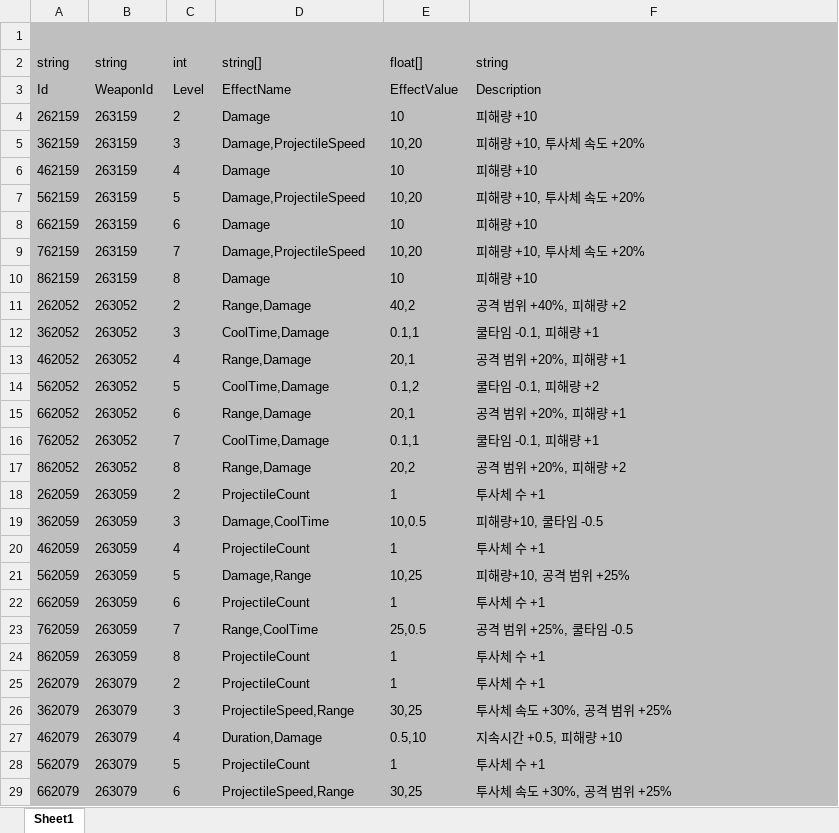
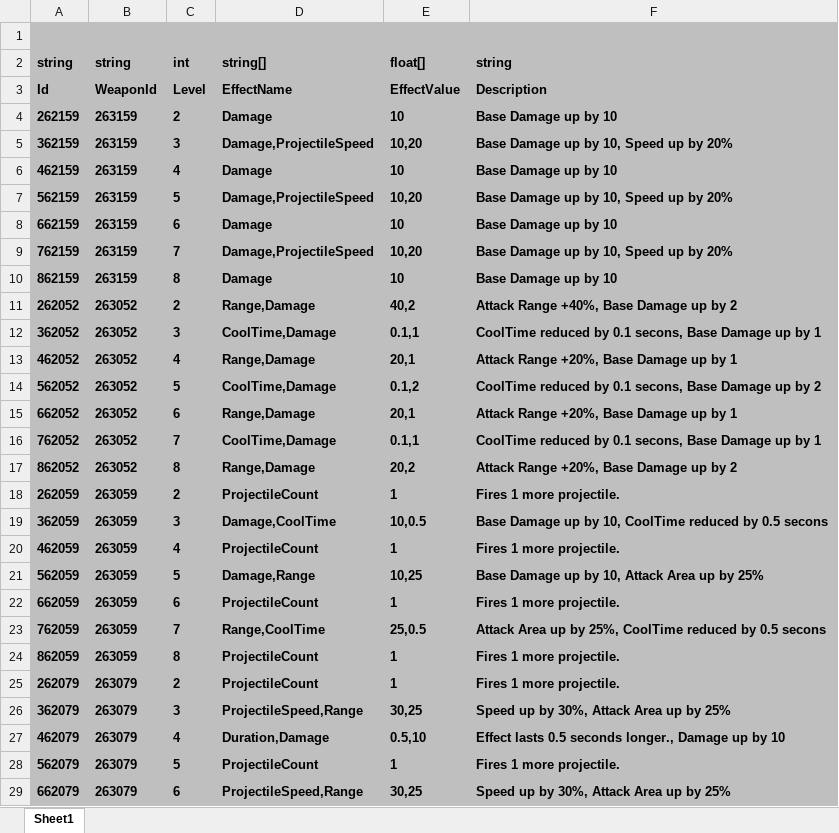
Before and after one commit to Kimikhwan0406/Vamsurlike, an Excel workbook: JsonConverter/ExcelFiles/WeaponLevel.xlsx, sheet Sheet1, drawn as a sheet; only a part is shown; values as stored, in another font and other column widths than the file's, no borders; the diff covers the shown part only; the diff names each change by its address in the sheet, - before the commit and + after, or states it on an @@ line.

```diff
--- a/JsonConverter/ExcelFiles/WeaponLevel.xlsx (sheet Sheet1)
+++ b/JsonConverter/ExcelFiles/WeaponLevel.xlsx (sheet Sheet1)
-A2:F29 bold: off
+A2:F29 bold: on
-F4: 피해량 +10
+F4: Base Damage up by 10
-F5: 피해량 +10, 투사체 속도 +20%
+F5: Base Damage up by 10, Speed up by 20%
-F6: 피해량 +10
+F6: Base Damage up by 10
-F7: 피해량 +10, 투사체 속도 +20%
+F7: Base Damage up by 10, Speed up by 20%
-F8: 피해량 +10
+F8: Base Damage up by 10
-F9: 피해량 +10, 투사체 속도 +20%
+F9: Base Damage up by 10, Speed up by 20%
-F10: 피해량 +10
+F10: Base Damage up by 10
-F11: 공격 범위 +40%, 피해량 +2
+F11: Attack Range +40%, Base Damage up by 2
-F12: 쿨타임 -0.1, 피해량 +1
+F12: CoolTime reduced by 0.1 secons, Base Damage up by 1
-F13: 공격 범위 +20%, 피해량 +1
+F13: Attack Range +20%, Base Damage up by 1
-F14: 쿨타임 -0.1, 피해량 +2
+F14: CoolTime reduced by 0.1 secons, Base Damage up by 2
-F15: 공격 범위 +20%, 피해량 +1
+F15: Attack Range +20%, Base Damage up by 1
-F16: 쿨타임 -0.1, 피해량 +1
+F16: CoolTime reduced by 0.1 secons, Base Damage up by 1
-F17: 공격 범위 +20%, 피해량 +2
+F17: Attack Range +20%, Base Damage up by 2
-F18: 투사체 수 +1
+F18: Fires 1 more projectile.
-F19: 피해량+10, 쿨타임 -0.5
+F19: Base Damage up by 10, CoolTime reduced by 0.5 secons
-F20: 투사체 수 +1
+F20: Fires 1 more projectile.
-F21: 피해량+10, 공격 범위 +25%
+F21: Base Damage up by 10, Attack Area up by 25%
-F22: 투사체 수 +1
+F22: Fires 1 more projectile.
-F23: 공격 범위 +25%, 쿨타임 -0.5
+F23: Attack Area up by 25%, CoolTime reduced by 0.5 secons
-F24:F25: 투사체 수 +1
+F24:F25: Fires 1 more projectile.
-F26: 투사체 속도 +30%, 공격 범위 +25%
+F26: Speed up by 30%, Attack Area up by 25%
-F27: 지속시간 +0.5, 피해량 +10
+F27: Effect lasts 0.5 seconds longer., Damage up by 10
-F28: 투사체 수 +1
+F28: Fires 1 more projectile.
-F29: 투사체 속도 +30%, 공격 범위 +25%
+F29: Speed up by 30%, Attack Area up by 25%
```
Also changed, not shown: 48 edited cells and cell formats elsewhere in this sheet, JsonConverter/ExcelFiles/Character.xlsx, JsonConverter/ExcelFiles/Weapon.xlsx, 13 other files.
